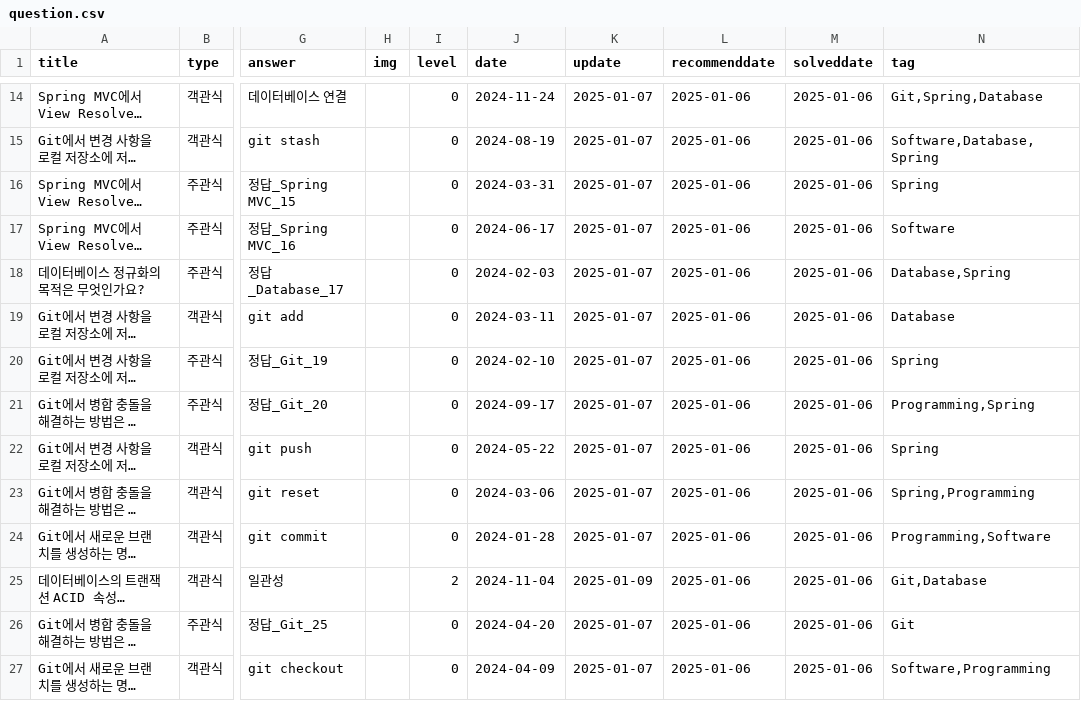
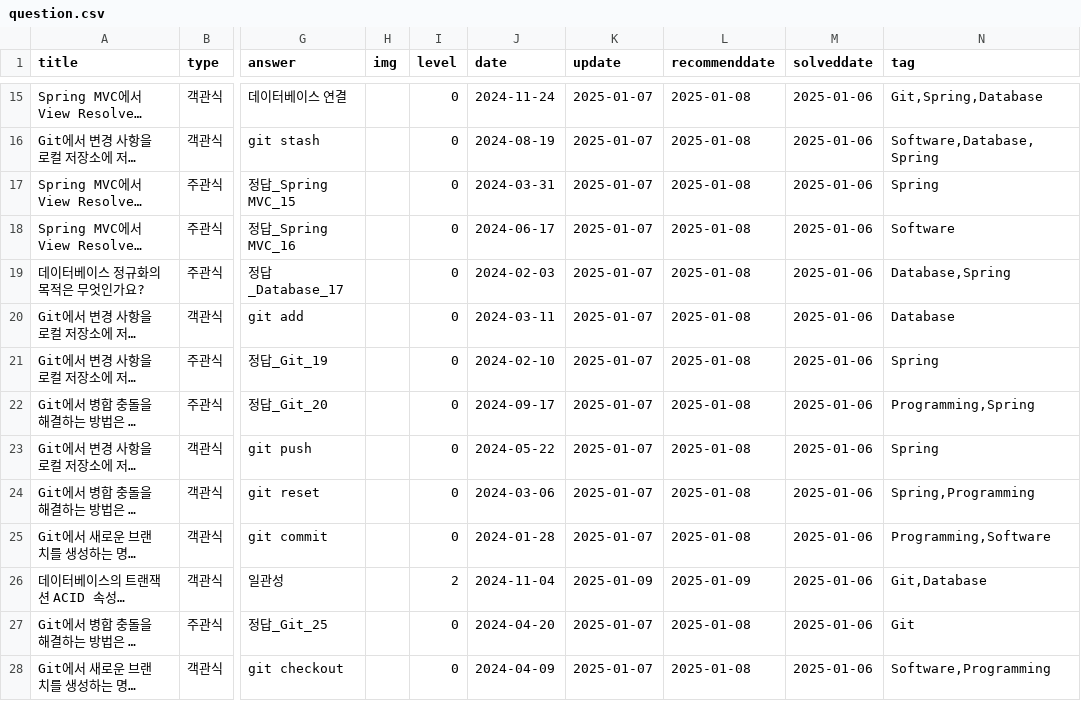
Before and after one commit to HowAboutQuestion/Legacy-HowAboutQuestion, a CSV file: data/question.csv, drawn as a sheet; only a part is shown, gaps mark what is left out; long unchanged cells end in …; addresses are those after the commit; the diff covers the shown part only; the diff names each change by its address in the sheet, - before the commit and + after, or states it on an @@ line.

Commit message:
questions modal split

```diff
--- a/data/question.csv
+++ b/data/question.csv
-L15:L25 (recommenddate): 2025-01-06
+L15:L25 (recommenddate): 2025-01-08
-L26 (recommenddate): 2025-01-06
+L26 (recommenddate): 2025-01-09
-L27:L28 (recommenddate): 2025-01-06
+L27:L28 (recommenddate): 2025-01-08
```
Also changed, not shown: 1 added row and 36 edited cells elsewhere in this file, 4 other files.
